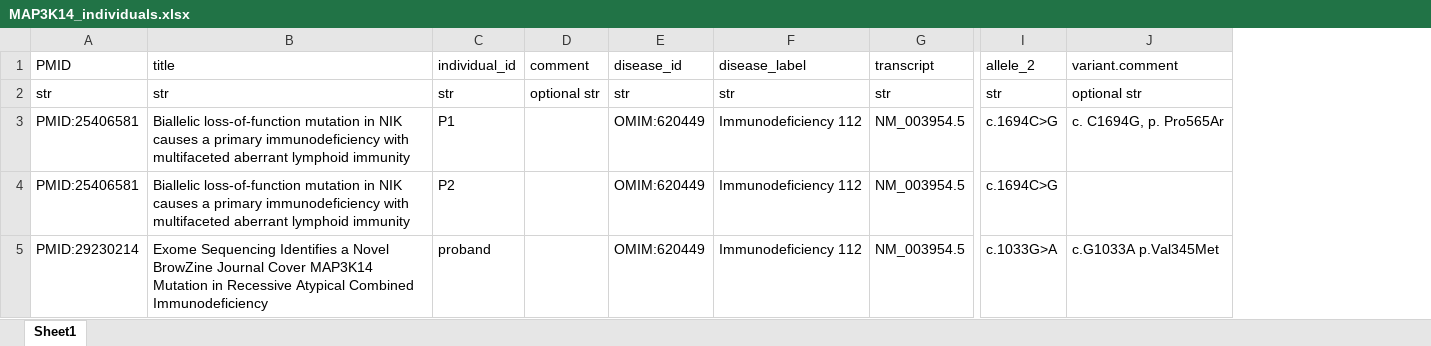
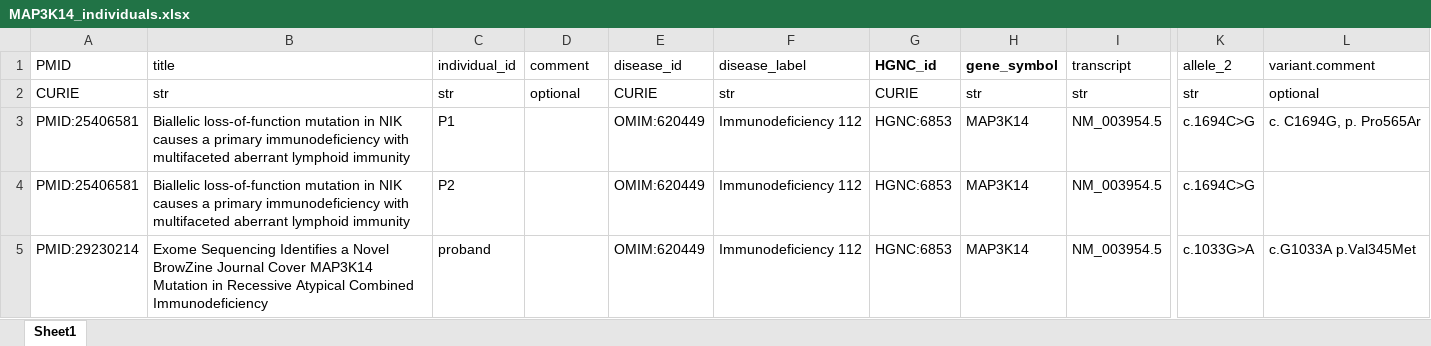
Before and after one commit to monarch-initiative/phenopacket-store, an Excel workbook: notebooks/MAP3K14/input/MAP3K14_individuals.xlsx, sheet Sheet1, drawn as a sheet; only a part is shown, gaps mark what is left out; values as stored, in another font and other column widths than the file's, no borders; addresses are those after the commit; the diff names each change by its address in the sheet, - before the commit and + after, or states it on an @@ line.

```diff
--- a/notebooks/MAP3K14/input/MAP3K14_individuals.xlsx (sheet Sheet1)
+++ b/notebooks/MAP3K14/input/MAP3K14_individuals.xlsx (sheet Sheet1)
+column G, rows 1-5: HGNC_id | CURIE | HGNC:6853 | HGNC:6853 | HGNC:6853
+column H, rows 1-5: gene_symbol | str | MAP3K14 | MAP3K14 | MAP3K14
-A2: str
+A2: CURIE
-D2: optional str
+D2: optional
-E2: str
+E2: CURIE
-L2: optional str
+L2: optional
```
Also changed, not shown: 6 other files.
